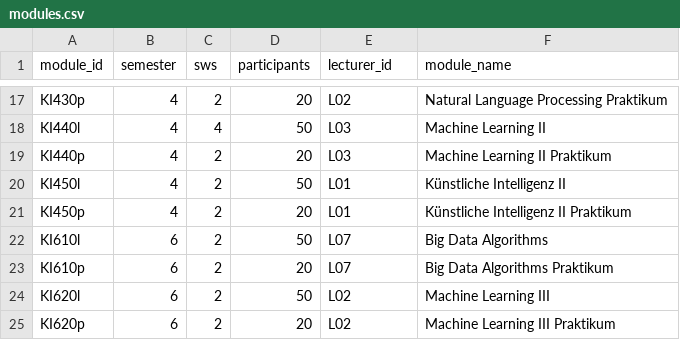
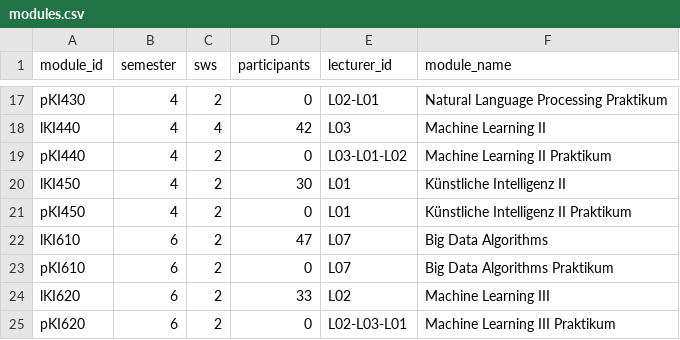
Before and after one commit to Hohnik/scheduler, a CSV file: db/modules.csv, drawn as a sheet; only a part is shown, gaps mark what is left out; the diff covers the shown part only; the diff names each change by its address in the sheet, - before the commit and + after, or states it on an @@ line.

```diff
--- a/db/modules.csv
+++ b/db/modules.csv
-A17 (module_id): KI430p
+A17 (module_id): pKI430
-D17 (participants): 20
+D17 (participants): 0
-E17 (lecturer_id): L02
+E17 (lecturer_id): L02-L01
-A18 (module_id): KI440l
+A18 (module_id): lKI440
-D18 (participants): 50
+D18 (participants): 42
-A19 (module_id): KI440p
+A19 (module_id): pKI440
-D19 (participants): 20
+D19 (participants): 0
-E19 (lecturer_id): L03
+E19 (lecturer_id): L03-L01-L02
-A20 (module_id): KI450l
+A20 (module_id): lKI450
-D20 (participants): 50
+D20 (participants): 30
-A21 (module_id): KI450p
+A21 (module_id): pKI450
-D21 (participants): 20
+D21 (participants): 0
-A22 (module_id): KI610l
+A22 (module_id): lKI610
-D22 (participants): 50
+D22 (participants): 47
-A23 (module_id): KI610p
+A23 (module_id): pKI610
-D23 (participants): 20
+D23 (participants): 0
-A24 (module_id): KI620l
+A24 (module_id): lKI620
-D24 (participants): 50
+D24 (participants): 33
-A25 (module_id): KI620p
+A25 (module_id): pKI620
-D25 (participants): 20
+D25 (participants): 0
-E25 (lecturer_id): L02
+E25 (lecturer_id): L02-L03-L01
```
Also changed, not shown: 30 edited cells elsewhere in this file, db/lecturers.csv, db/modules_no_p.csv, 4 other files.
